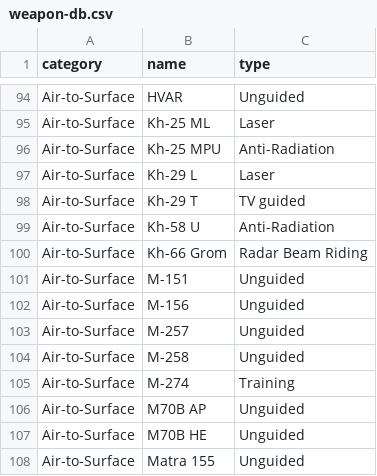
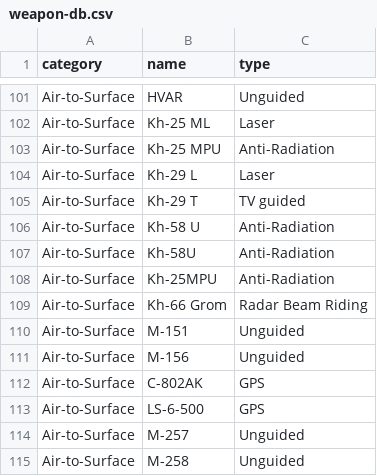
Before and after one commit to mcdelaney/horrible-stats, a CSV file: horrible/data/weapon-db.csv, drawn as a sheet; only a part is shown, gaps mark what is left out; the shorter side is filled out with more unchanged rows; the diff covers the shown part only.

```diff
--- a/horrible/data/weapon-db.csv
+++ b/horrible/data/weapon-db.csv
@@ -99,2 +106,4 @@ Air-to-Surface,Kh-29 T,TV guided
 Air-to-Surface,Kh-58 U,Anti-Radiation
+Air-to-Surface,Kh-58U,Anti-Radiation
+Air-to-Surface,Kh-25MPU,Anti-Radiation
 Air-to-Surface,Kh-66 Grom,Radar Beam Riding
@@ -102,2 +111,4 @@ Air-to-Surface,M-151,Unguided
 Air-to-Surface,M-156,Unguided
+Air-to-Surface,C-802AK,GPS
+Air-to-Surface,LS-6-500,GPS
 Air-to-Surface,M-257,Unguided
```
Also changed, not shown: 21 added rows and 27 edited cells elsewhere in this file, 2 other files.
